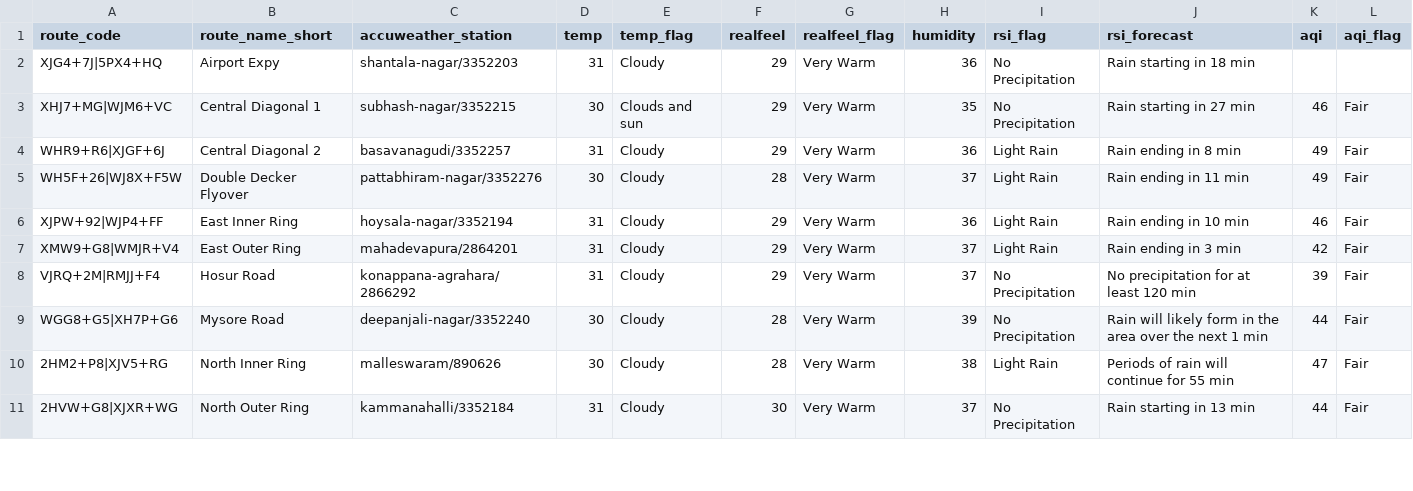
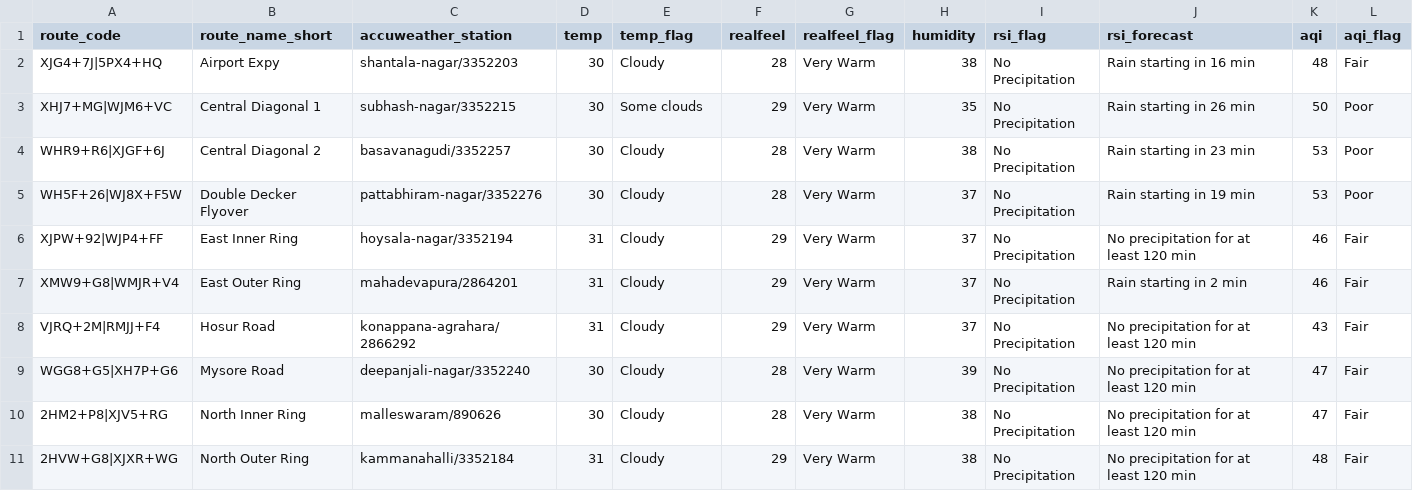
Before and after one commit to thecont1/blr-traffic-monitor, a CSV file: data/csv-weather-snapshot.csv, drawn as a sheet; only a part is shown; the diff covers the shown part only.

```diff
--- a/data/csv-weather-snapshot.csv
+++ b/data/csv-weather-snapshot.csv
@@ -1,11 +1,11 @@
 route_code,route_name_short,accuweather_station,temp,temp_flag,realfeel,realfeel_flag,humidity,rsi_flag,rsi_forecast,aqi,aqi_flag
-XJG4+7J|5PX4+HQ,Airport Expy,shantala-nagar/3352203,31,Cloudy,29,Very Warm,36,No Precipitation,Rain starting in 18 min,,
-XHJ7+MG|WJM6+VC,Central Diagonal 1,subhash-nagar/3352215,30,Clouds and sun,29,Very Warm,35,No Precipitation,Rain starting in 27 min,46,Fair
-WHR9+R6|XJGF+6J,Central Diagonal 2,basavanagudi/3352257,31,Cloudy,29,Very Warm,36,Light Rain,Rain ending in 8 min,49,Fair
-WH5F+26|WJ8X+F5W,Double Decker Flyover,pattabhiram-nagar/3352276,30,Cloudy,28,Very Warm,37,Light Rain,Rain ending in 11 min,49,Fair
-XJPW+92|WJP4+FF,East Inner Ring,hoysala-nagar/3352194,31,Cloudy,29,Very Warm,36,Light Rain,Rain ending in 10 min,46,Fair
-XMW9+G8|WMJR+V4,East Outer Ring,mahadevapura/2864201,31,Cloudy,29,Very Warm,37,Light Rain,Rain ending in 3 min,42,Fair
-VJRQ+2M|RMJJ+F4,Hosur Road,konappana-agrahara/2866292,31,Cloudy,29,Very Warm,37,No Precipitation,No precipitation for at least 120 min,39,Fair
-WGG8+G5|XH7P+G6,Mysore Road,deepanjali-nagar/3352240,30,Cloudy,28,Very Warm,39,No Precipitation,Rain will likely form in the area over the next 1 min,44,Fair
-2HM2+P8|XJV5+RG,North Inner Ring,malleswaram/890626,30,Cloudy,28,Very Warm,38,Light Rain,Periods of rain will continue for 55 min,47,Fair
-2HVW+G8|XJXR+WG,North Outer Ring,kammanahalli/3352184,31,Cloudy,30,Very Warm,37,No Precipitation,Rain starting in 13 min,44,Fair
+XJG4+7J|5PX4+HQ,Airport Expy,shantala-nagar/3352203,30,Cloudy,28,Very Warm,38,No Precipitation,Rain starting in 16 min,48,Fair
+XHJ7+MG|WJM6+VC,Central Diagonal 1,subhash-nagar/3352215,30,Some clouds,29,Very Warm,35,No Precipitation,Rain starting in 26 min,50,Poor
+WHR9+R6|XJGF+6J,Central Diagonal 2,basavanagudi/3352257,30,Cloudy,28,Very Warm,38,No Precipitation,Rain starting in 23 min,53,Poor
+WH5F+26|WJ8X+F5W,Double Decker Flyover,pattabhiram-nagar/3352276,30,Cloudy,28,Very Warm,37,No Precipitation,Rain starting in 19 min,53,Poor
+XJPW+92|WJP4+FF,East Inner Ring,hoysala-nagar/3352194,31,Cloudy,29,Very Warm,37,No Precipitation,No precipitation for at least 120 min,46,Fair
+XMW9+G8|WMJR+V4,East Outer Ring,mahadevapura/2864201,31,Cloudy,29,Very Warm,37,No Precipitation,Rain starting in 2 min,46,Fair
+VJRQ+2M|RMJJ+F4,Hosur Road,konappana-agrahara/2866292,31,Cloudy,29,Very Warm,37,No Precipitation,No precipitation for at least 120 min,43,Fair
+WGG8+G5|XH7P+G6,Mysore Road,deepanjali-nagar/3352240,30,Cloudy,28,Very Warm,39,No Precipitation,No precipitation for at least 120 min,47,Fair
+2HM2+P8|XJV5+RG,North Inner Ring,malleswaram/890626,30,Cloudy,28,Very Warm,38,No Precipitation,No precipitation for at least 120 min,47,Fair
+2HVW+G8|XJXR+WG,North Outer Ring,kammanahalli/3352184,31,Cloudy,29,Very Warm,38,No Precipitation,No precipitation for at least 120 min,48,Fair
```
Also changed, not shown: 11 edited cells elsewhere in this file, 1 other file.
